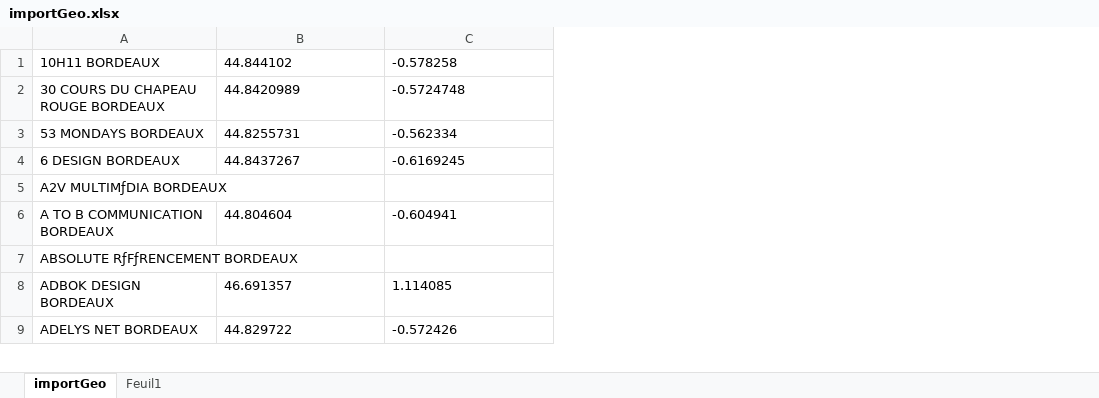
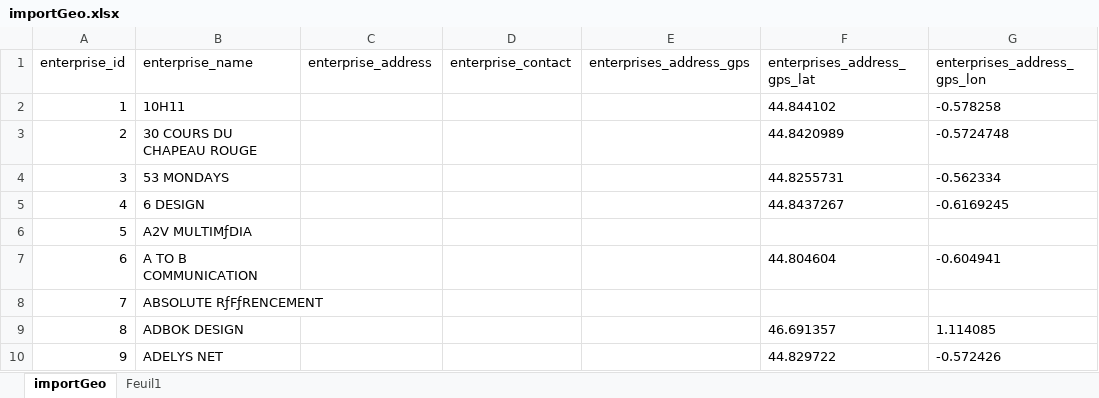
Before and after one commit to anthlasserre/job-mailing, an Excel workbook: import/importGeo.xlsx, sheet importGeo, drawn as a sheet; only a part is shown; values as stored, in another font and other column widths than the file's, no borders; removed rows and columns are numbered as before the commit, all else as after; the diff names each change by its address in the sheet, - before the commit and + after, or states it on an @@ line.

```diff
--- a/import/importGeo.xlsx (sheet importGeo)
+++ b/import/importGeo.xlsx (sheet importGeo)
-column A, rows 1-9: 10H11 BORDEAUX | 30 COURS DU CHAPEAU ROUGE BORDEAUX | 53 MONDAYS BORDEAUX | 6 DESIGN BORDEAUX | A2V MULTIMƒDIA BORDEAUX | A TO B COMMUNICATION BORDEAUX | ABSOLUTE RƒFƒRENCEMENT BORDEAUX | ADBOK DESIGN BORDEAUX | ADELYS NET BORDEAUX
+column A, rows 2-10: 1 | 2 | 3 | 4 | 5 | 6 | 7 | 8 | 9
+column B, rows 2-10: 10H11 | 30 COURS DU CHAPEAU ROUGE | 53 MONDAYS | 6 DESIGN | A2V MULTIMƒDIA | A TO B COMMUNICATION | ABSOLUTE RƒFƒRENCEMENT | ADBOK DESIGN | ADELYS NET
+column C, empty
+column D, empty
+column E, empty
+row 1: enterprise_id | enterprise_name | enterprise_address | enterprise_contact | enterprises_address_gps | enterprises_address_gps_lat | enterprises_address_gps_lon
```
Also changed, not shown: 48 other files.
